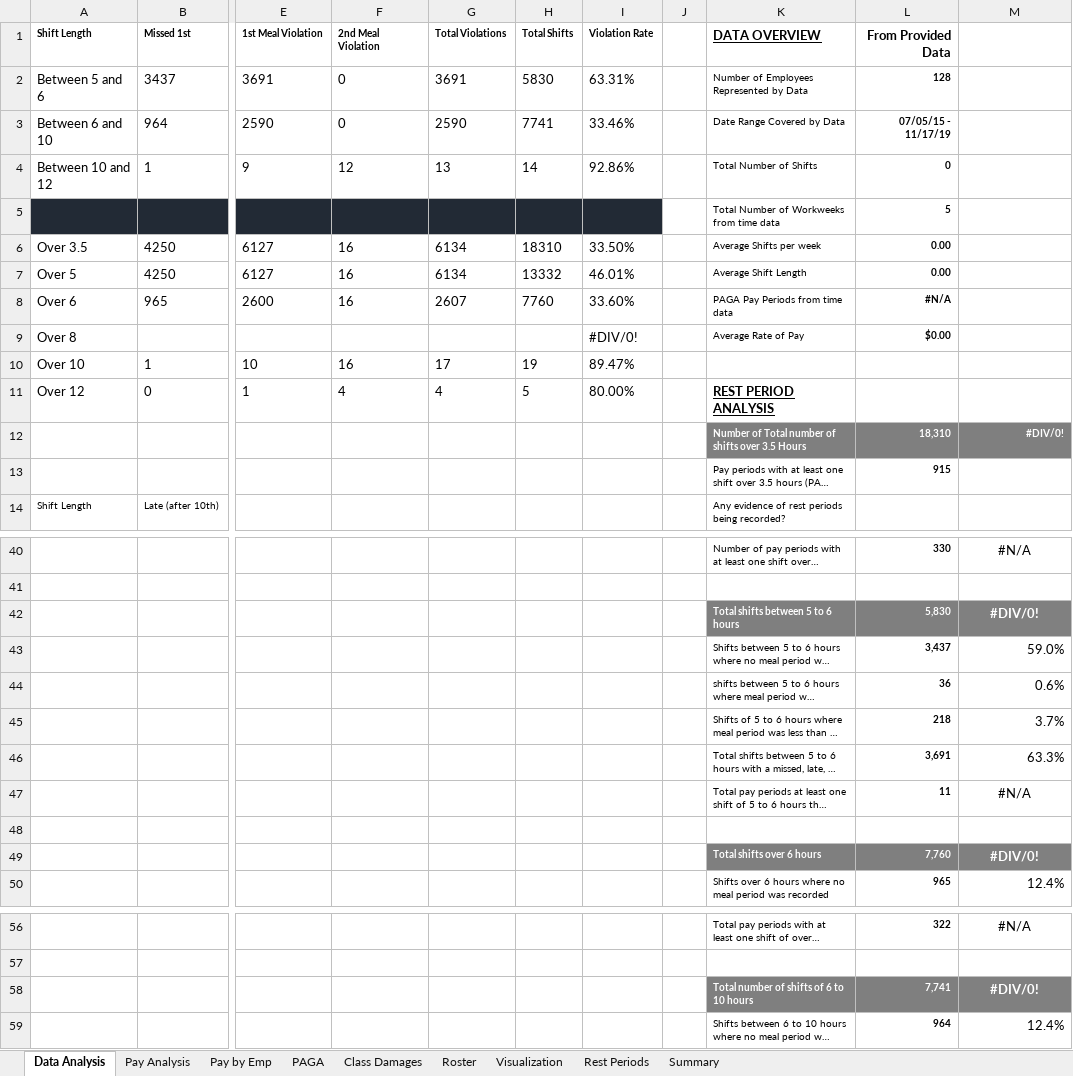
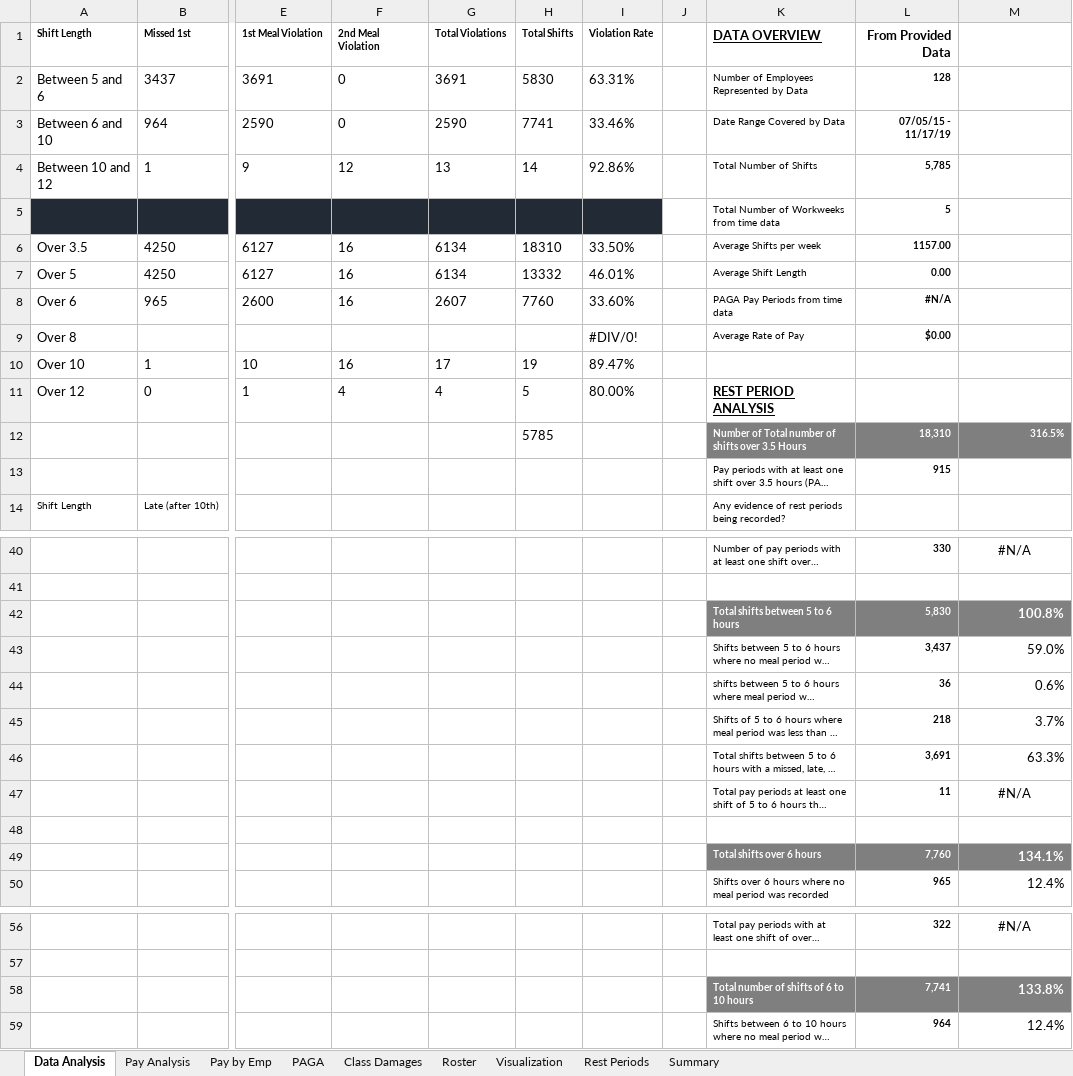
Before and after one commit to cyan1dex/LaborLens-, an Excel workbook: LaborLens/CardGraph.xlsx, sheet Data Analysis, drawn as a sheet; only a part is shown, gaps mark what is left out; long unchanged cells end in …; values as stored, in another font and other column widths than the file's, no borders; table styles not drawn; the diff covers the shown part only; the diff names each change by its address in the sheet, - before the commit and + after, or states it on an @@ line.

```diff
--- a/LaborLens/CardGraph.xlsx (sheet Data Analysis)
+++ b/LaborLens/CardGraph.xlsx (sheet Data Analysis)
-L4 (From Provided Data): 0
+L4 (From Provided Data): 5,785
-L6 (From Provided Data): 0.00
+L6 (From Provided Data): 1157.00
-H12 (Total Shifts): (empty)
+H12 (Total Shifts): 5785
-M12: #DIV/0!
+M12: 316.5%
-M42: #DIV/0!
+M42: 100.8%
-M42 alignment: center
+M42 alignment: right
-M49: #DIV/0!
+M49: 134.1%
-M49 alignment: center
+M49 alignment: right
-M58: #DIV/0!
+M58: 133.8%
-M58 alignment: center
+M58 alignment: right
```
Also changed, not shown: 4 edited cells and cell formats elsewhere in this sheet, sheet Summary.
